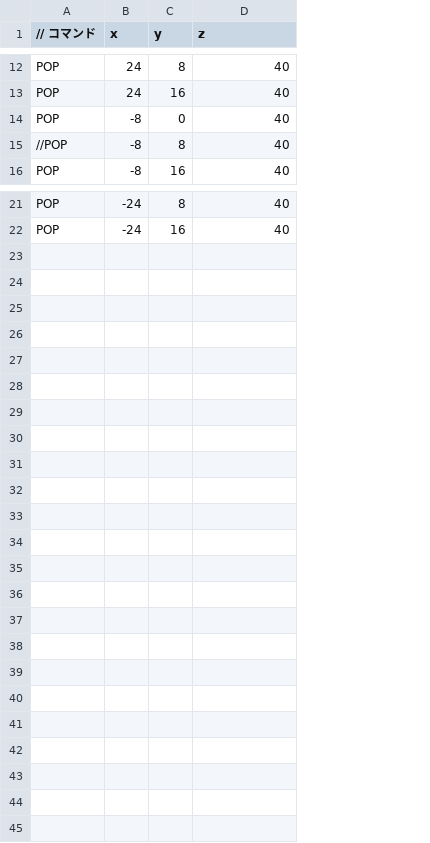
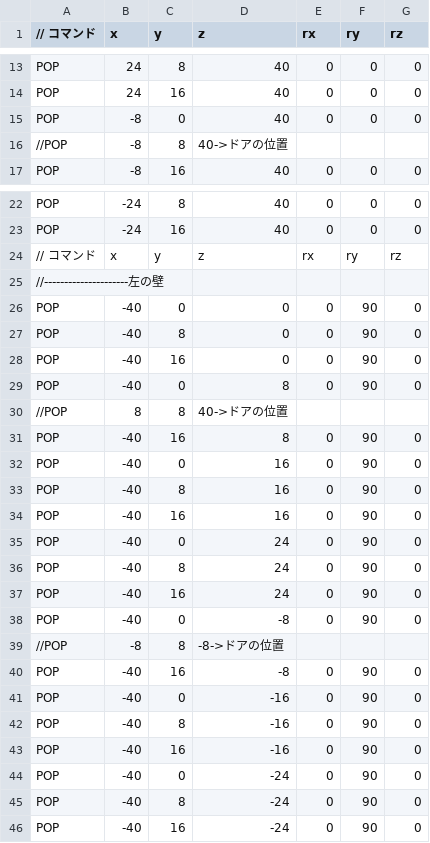
Before and after one commit to tutiya-kousetsu/DirectXGame_, a CSV file: Resources/wallPop.csv, drawn as a sheet; only a part is shown, gaps mark what is left out; addresses are those after the commit; the diff covers the shown part only; the diff names each change by its address in the sheet, - before the commit and + after, or states it on an @@ line.

```diff
--- a/Resources/wallPop.csv
+++ b/Resources/wallPop.csv
+column E (rx), rows 13-17: 0 | 0 | 0 |  | 0; rows 22-23: 0 | 0
+column F (ry), rows 13-17: 0 | 0 | 0 |  | 0; rows 22-23: 0 | 0
+column G (rz), rows 13-17: 0 | 0 | 0 |  | 0; rows 22-23: 0 | 0
-D16 (z): 40
+D16 (z): 40->ドアの位置
+row 24: // コマンド | x | y | z | rx | ry | rz
+row 25: //---------------------左の壁
+row 26: POP | -40 | 0 | 0 | 0 | 90 | 0
+row 27: POP | -40 | 8 | 0 | 0 | 90 | 0
+row 28: POP | -40 | 16 | 0 | 0 | 90 | 0
+row 29: POP | -40 | 0 | 8 | 0 | 90 | 0
+row 30: //POP | 8 | 8 | 40->ドアの位置
+row 31: POP | -40 | 16 | 8 | 0 | 90 | 0
+row 32: POP | -40 | 0 | 16 | 0 | 90 | 0
+row 33: POP | -40 | 8 | 16 | 0 | 90 | 0
+row 34: POP | -40 | 16 | 16 | 0 | 90 | 0
+row 35: POP | -40 | 0 | 24 | 0 | 90 | 0
+row 36: POP | -40 | 8 | 24 | 0 | 90 | 0
+row 37: POP | -40 | 16 | 24 | 0 | 90 | 0
+row 38: POP | -40 | 0 | -8 | 0 | 90 | 0
+row 39: //POP | -8 | 8 | -8->ドアの位置
+row 40: POP | -40 | 16 | -8 | 0 | 90 | 0
+row 41: POP | -40 | 0 | -16 | 0 | 90 | 0
+row 42: POP | -40 | 8 | -16 | 0 | 90 | 0
+row 43: POP | -40 | 16 | -16 | 0 | 90 | 0
+row 44: POP | -40 | 0 | -24 | 0 | 90 | 0
+row 45: POP | -40 | 8 | -24 | 0 | 90 | 0
+row 46: POP | -40 | 16 | -24 | 0 | 90 | 0
```
Also changed, not shown: 1 added row elsewhere in this file, 4 other files.
